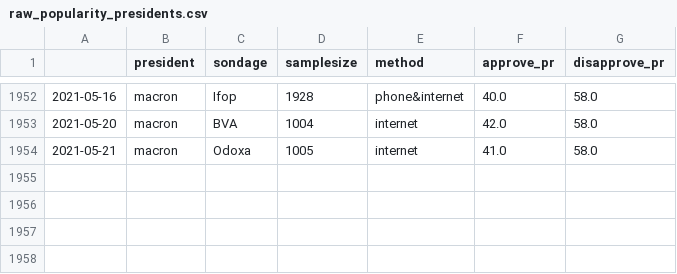
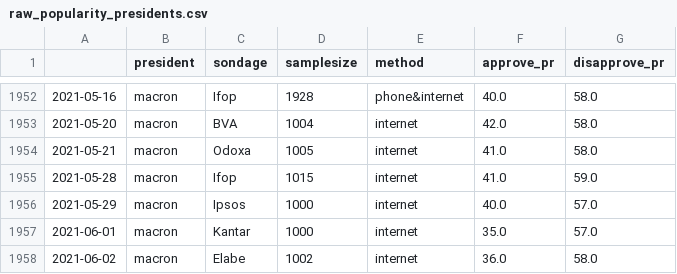
Before and after one commit to pollsposition/data, a CSV file: raw_popularity_presidents.csv, drawn as a sheet; only a part is shown, gaps mark what is left out.

Commit message:
Add latest popularity polls

```diff
--- a/raw_popularity_presidents.csv
+++ b/raw_popularity_presidents.csv
@@ -1954 +1954,5 @@
 2021-05-21,macron,Odoxa,1005,internet,41.0,58.0
+2021-05-28,macron,Ifop,1015,internet,41.0,59.0
+2021-05-29,macron,Ipsos,1000,internet,40.0,57.0
+2021-06-01,macron,Kantar,1000,internet,35.0,57.0
+2021-06-02,macron,Elabe,1002,internet,36.0,58.0
```
